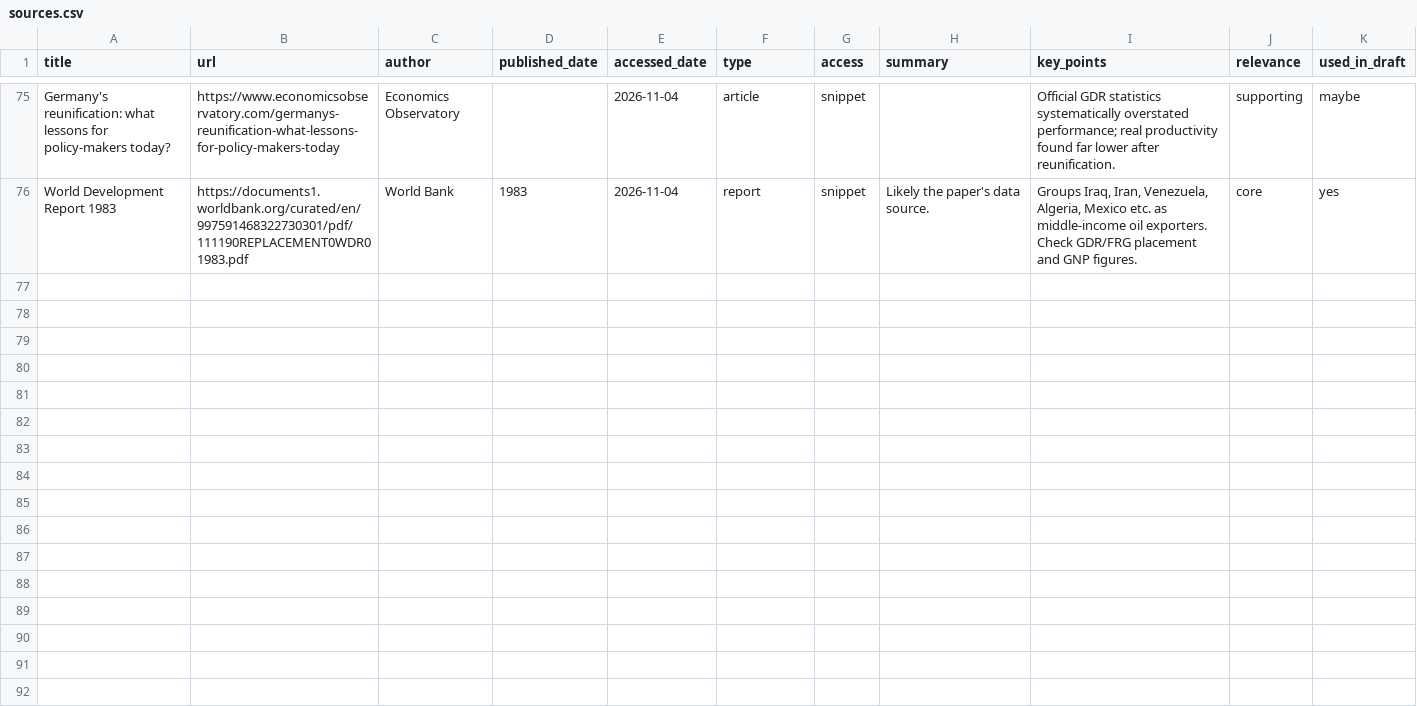
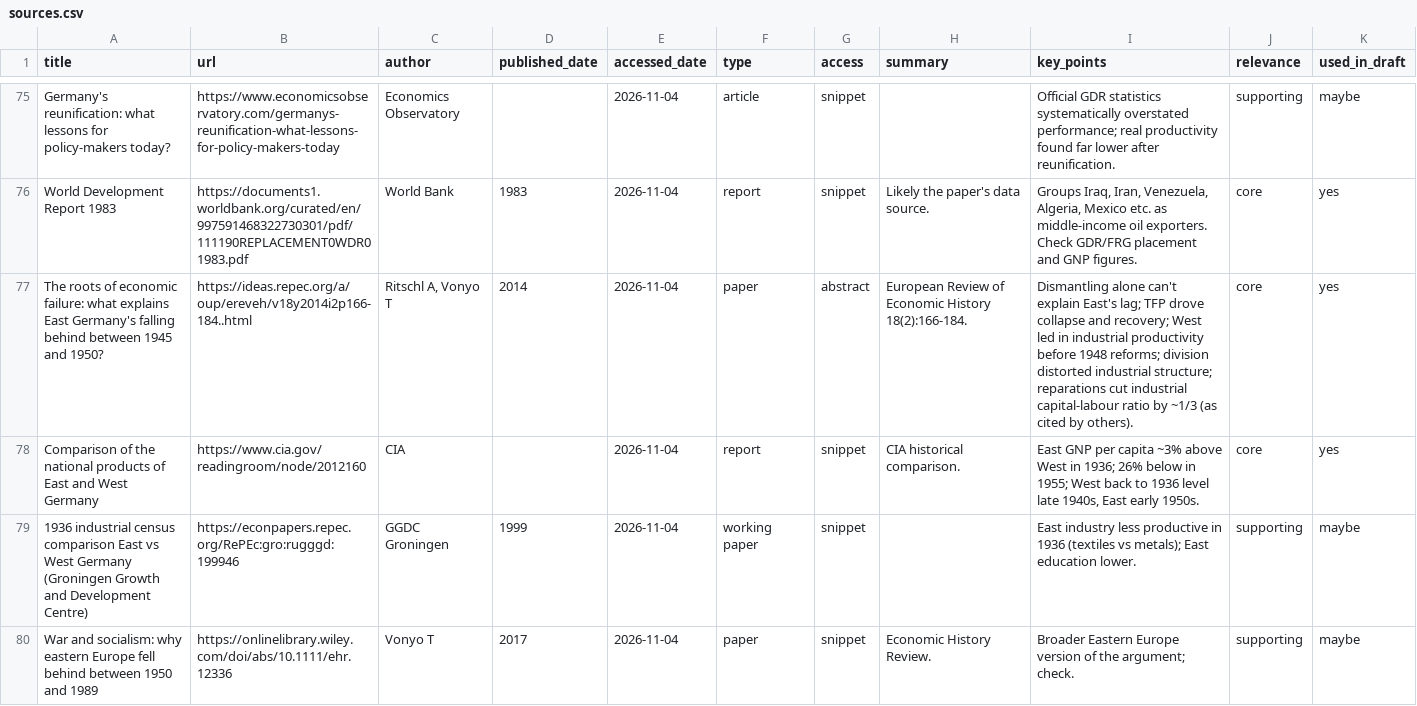
Before and after one commit to schmons/substack, a CSV file: articles/2026-11-socialism-health-gdp-adjustment/assets/sources.csv, drawn as a sheet; only a part is shown, gaps mark what is left out.

```diff
--- a/articles/2026-11-socialism-health-gdp-adjustment/assets/sources.csv
+++ b/articles/2026-11-socialism-health-gdp-adjustment/assets/sources.csv
@@ -76 +76,5 @@ Germany's reunification: what lessons for policy-makers today?,https://www.econo
 World Development Report 1983,https://documents1.worldbank.org/curated/en/997591468322730301/pdf/111190REPLACEMENT0WDR01983.pdf,World Bank,1983,2026-11-04,report,snippet,Likely the paper's data source.,"Groups Iraq, Iran, Venezuela, Algeria, Mexico etc. as middle-income oil exporters. Check GDR/FRG placement and GNP figures.",core,yes
+The roots of economic failure: what explains East Germany's falling behind between 1945 and 1950?,https://ideas.repec.org/a/oup/ereveh/v18y2014i2p166-184..html,"Ritschl A, Vonyo T",2014,2026-11-04,paper,abstract,European Review of Economic History 18(2):166-184.,Dismantling alone can't explain East's lag; TFP drove collapse and recovery; West led in industrial productivity before 1948 reforms; division distorted industrial structure; reparations cut industrial capital-labour ratio by ~1/3 (as cited by others).,core,yes
+Comparison of the national products of East and West Germany,https://www.cia.gov/readingroom/node/2012160,CIA,,2026-11-04,report,snippet,CIA historical comparison.,"East GNP per capita ~3% above West in 1936; 26% below in 1955; West back to 1936 level late 1940s, East early 1950s.",core,yes
+1936 industrial census comparison East vs West Germany (Groningen Growth and Development Centre),https://econpapers.repec.org/RePEc:gro:rugggd:199946,GGDC Groningen,1999,2026-11-04,working paper,snippet,,East industry less productive in 1936 (textiles vs metals); East education lower.,supporting,maybe
+War and socialism: why eastern Europe fell behind between 1950 and 1989,https://onlinelibrary.wiley.com/doi/abs/10.1111/ehr.12336,Vonyo T,2017,2026-11-04,paper,snippet,Economic History Review.,Broader Eastern Europe version of the argument; check.,supporting,maybe
```
Also changed, not shown: 3 other files.
